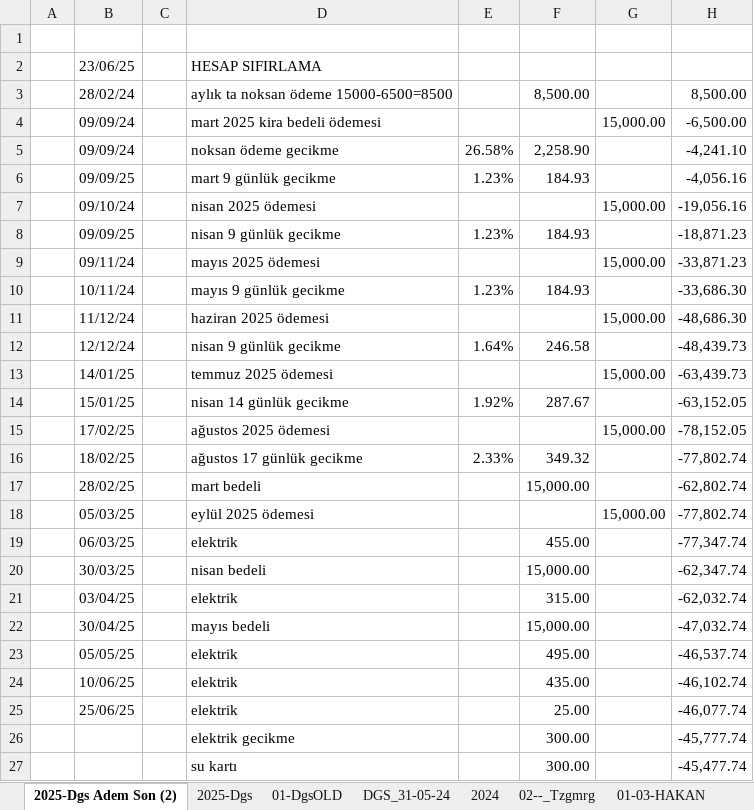
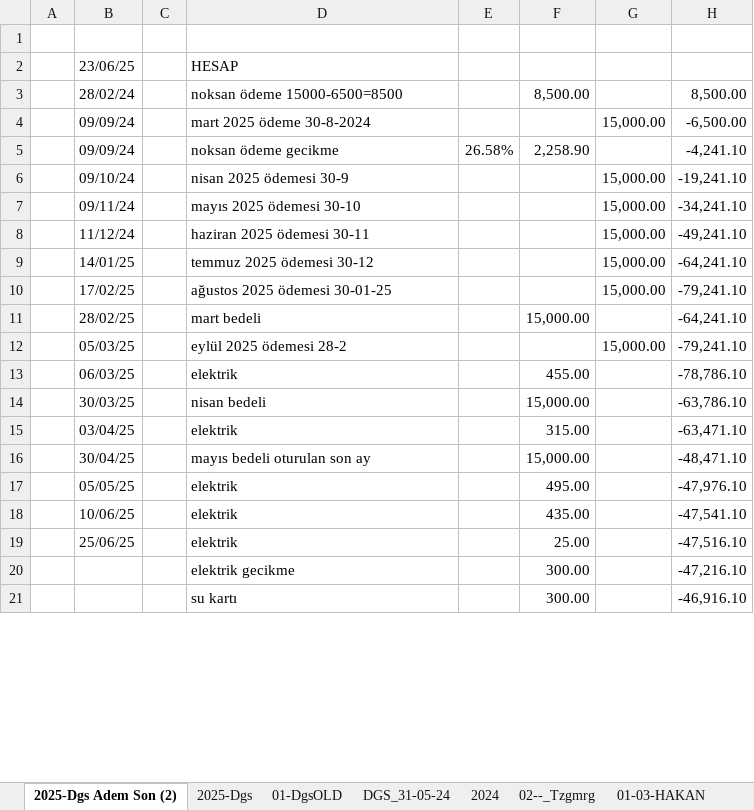
Before and after one commit to roboturx/tdy, an Excel workbook: 01-25-dgs.xlsx, sheet 2025-Dgs Adem Son (2), drawn as a sheet; only a part is shown; values as stored, in another font and other column widths than the file's, no cell formats; removed rows and columns are numbered as before the commit, all else as after; the diff covers the shown part only; the diff names each change by its address in the sheet, - before the commit and + after, or states it on an @@ line.

```diff
--- a/01-25-dgs.xlsx (sheet 2025-Dgs Adem Son (2))
+++ b/01-25-dgs.xlsx (sheet 2025-Dgs Adem Son (2))
-D2: HESAP SIFIRLAMA
+D2: HESAP
-D3: aylık ta noksan ödeme 15000-6500=8500
+D3: noksan ödeme 15000-6500=8500
-D4: mart 2025 kira bedeli ödemesi
+D4: mart 2025 ödeme 30-8-2024
-row 6:  | 09/09/25 |  | mart 9 günlük gecikme | 1.23% | 184.93 |  | -4,056.16
-D6: nisan 2025 ödemesi
+D6: nisan 2025 ödemesi 30-9
-H6: -19,056.16
+H6: -19,241.10
-row 8:  | 09/09/25 |  | nisan 9 günlük gecikme | 1.23% | 184.93 |  | -18,871.23
-D7: mayıs 2025 ödemesi
+D7: mayıs 2025 ödemesi 30-10
-H7: -33,871.23
+H7: -34,241.10
-row 10:  | 10/11/24 |  | mayıs 9 günlük gecikme | 1.23% | 184.93 |  | -33,686.30
-D8: haziran 2025 ödemesi
+D8: haziran 2025 ödemesi 30-11
-H8: -48,686.30
+H8: -49,241.10
-row 12:  | 12/12/24 |  | nisan 9 günlük gecikme | 1.64% | 246.58 |  | -48,439.73
-D9: temmuz 2025 ödemesi
+D9: temmuz 2025 ödemesi 30-12
-H9: -63,439.73
+H9: -64,241.10
-row 14:  | 15/01/25 |  | nisan 14 günlük gecikme | 1.92% | 287.67 |  | -63,152.05
-D10: ağustos 2025 ödemesi
+D10: ağustos 2025 ödemesi 30-01-25
-H10: -78,152.05
+H10: -79,241.10
-row 16:  | 18/02/25 |  | ağustos 17 günlük gecikme | 2.33% | 349.32 |  | -77,802.74
-H11: -62,802.74
+H11: -64,241.10
-D12: eylül 2025 ödemesi
+D12: eylül 2025 ödemesi 28-2
-H12: -77,802.74
+H12: -79,241.10
-H13: -77,347.74
+H13: -78,786.10
-H14: -62,347.74
+H14: -63,786.10
-H15: -62,032.74
+H15: -63,471.10
-D16: mayıs bedeli
+D16: mayıs bedeli oturulan son ay
-H16: -47,032.74
+H16: -48,471.10
-H17: -46,537.74
+H17: -47,976.10
-H18: -46,102.74
+H18: -47,541.10
-H19: -46,077.74
+H19: -47,516.10
-H20: -45,777.74
+H20: -47,216.10
-H21: -45,477.74
+H21: -46,916.10
```
Also changed, not shown: 2 added rows, 2 removed rows and 2 edited cells elsewhere in this sheet, sheet 2025-Dgs, cell formats, 02-25-sny.xlsx, 04-25-Gnlkson.xlsx, 1 other file.
